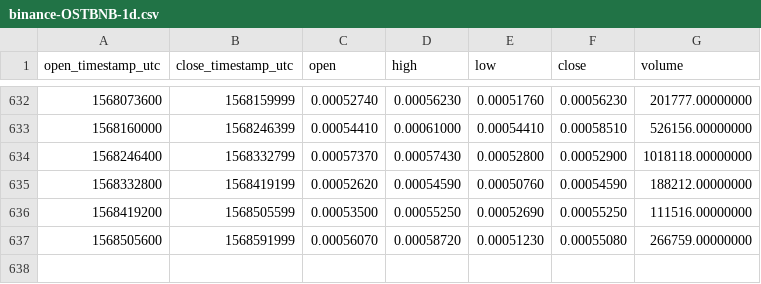
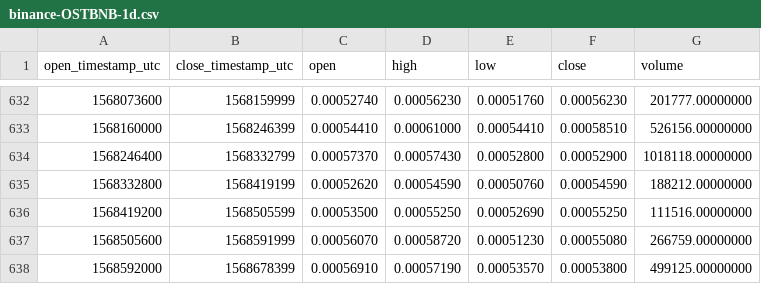
Before and after one commit to cryptobigbro/binance-OSTBNB, a CSV file: binance-OSTBNB-1d.csv, drawn as a sheet; only a part is shown, gaps mark what is left out; the diff names each change by its address in the sheet, - before the commit and + after, or states it on an @@ line.

Commit message:
Update OHLCV data.

```diff
--- a/binance-OSTBNB-1d.csv
+++ b/binance-OSTBNB-1d.csv
+row 638: 1568592000 | 1568678399 | 0.00056910 | 0.00057190 | 0.00053570 | 0.00053800 | 499125.00000000
```
Also changed, not shown: 1 other file.
